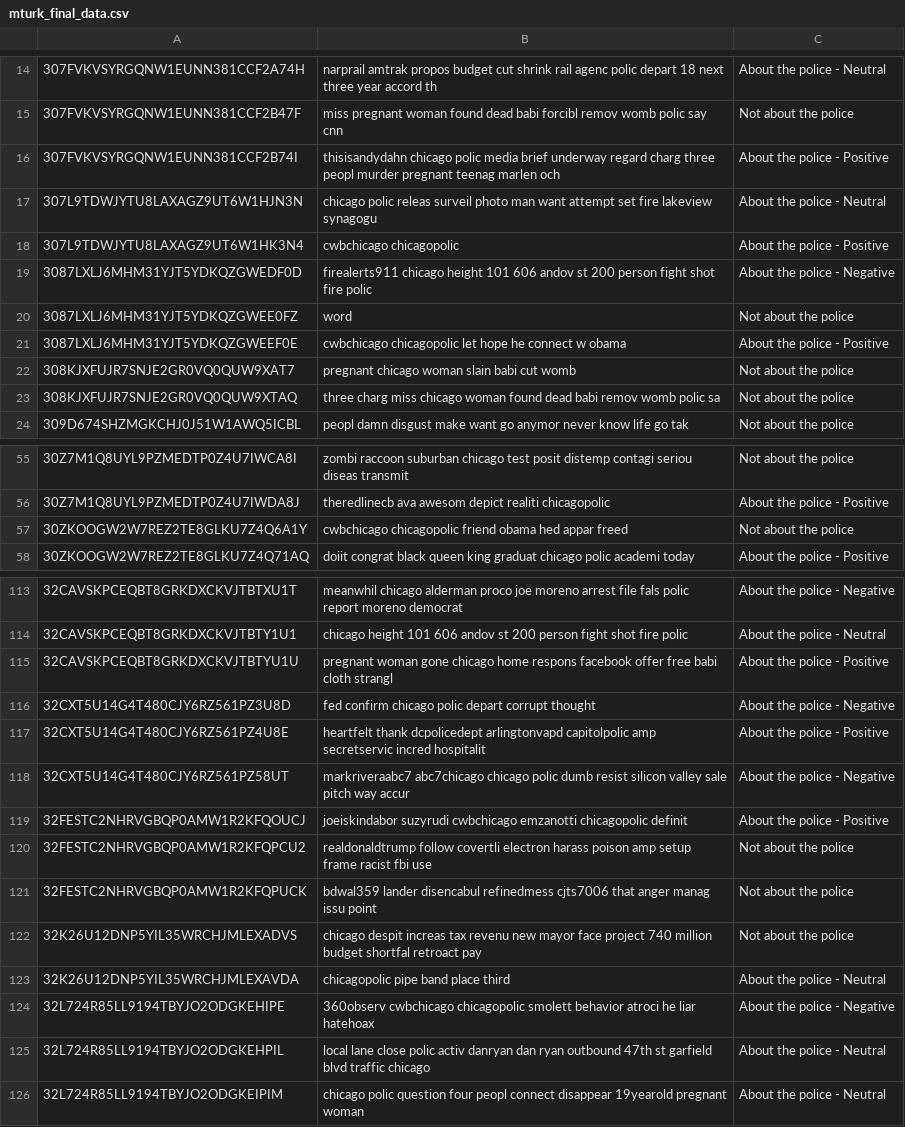
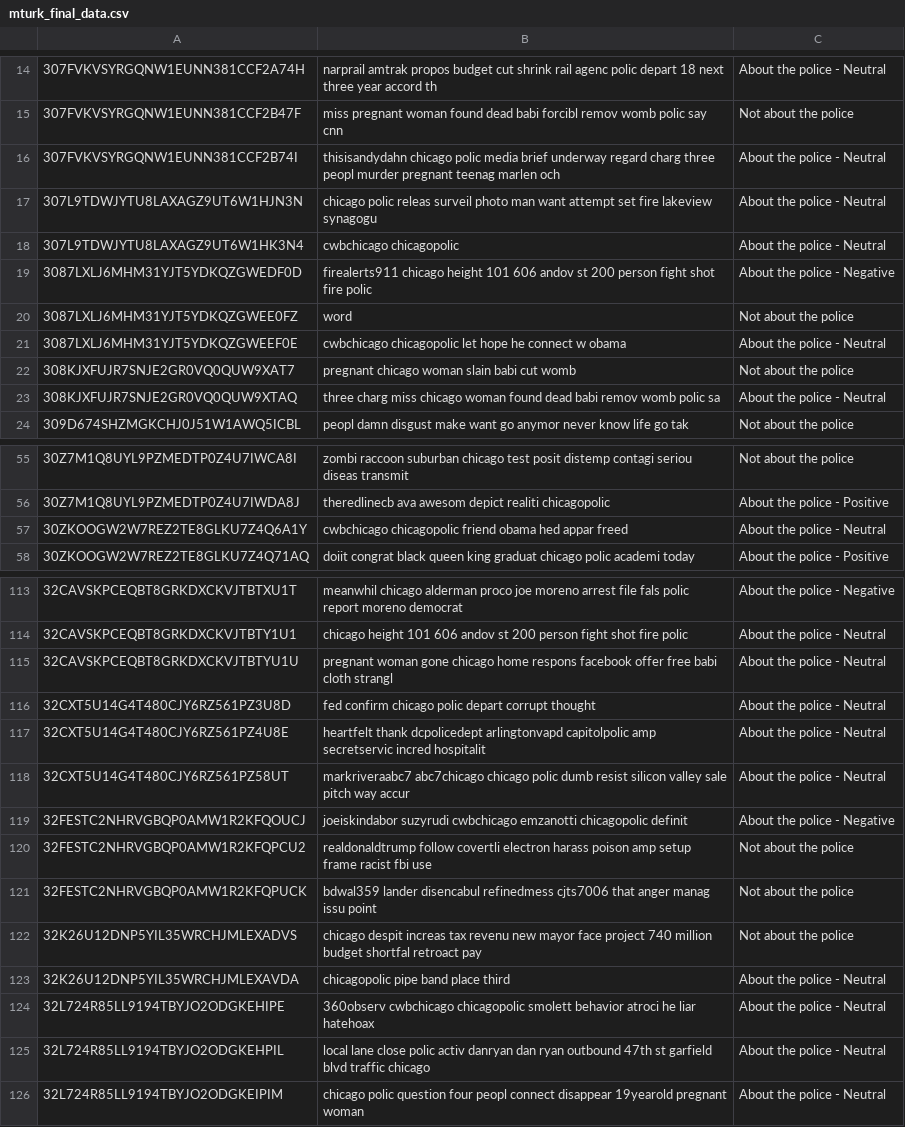
Before and after one commit to emmanechamkin/ml4pp_project, a CSV file: processing_modeling/mturk_final_data.csv, drawn as a sheet; only a part is shown, gaps mark what is left out; the diff covers the shown part only; the diff names each change by its address in the sheet, - before the commit and + after, or states it on an @@ line.

```diff
--- a/processing_modeling/mturk_final_data.csv
+++ b/processing_modeling/mturk_final_data.csv
-C16: About the police - Positive
+C16: About the police - Neutral
-C18: About the police - Positive
+C18: About the police - Neutral
-C21: About the police - Positive
+C21: About the police - Neutral
-C23: Not about the police
+C23: About the police - Neutral
-C57: Not about the police
+C57: About the police - Neutral
-C115: About the police - Positive
+C115: About the police - Neutral
-C116: About the police - Negative
+C116: About the police - Neutral
-C117: About the police - Positive
+C117: About the police - Neutral
-C118: About the police - Negative
+C118: About the police - Neutral
-C119: About the police - Positive
+C119: About the police - Negative
-C124: About the police - Negative
+C124: About the police - Neutral
```
Also changed, not shown: 24 edited cells elsewhere in this file, processing_modeling/mturk_cleaned.csv, processing_modeling/training.csv, 16 other files.
